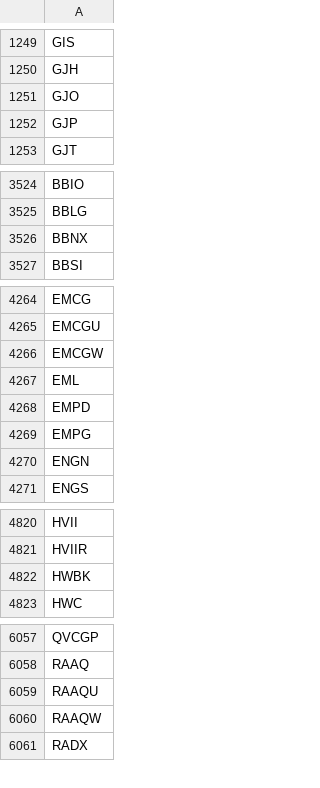
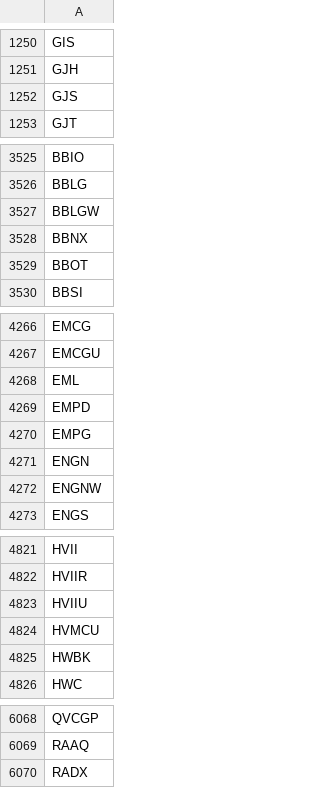
Before and after one commit to Tonomasan/Momentum-app_NYSE_NASDAQ_HTML, a CSV file: tickers.csv, drawn as a sheet; only a part is shown, gaps mark what is left out; the diff covers the shown part only.

```diff
--- a/tickers.csv
+++ b/tickers.csv
@@ -1250,4 +1251,3 @@ GIS
 GJH
-GJO
-GJP
+GJS
 GJT
@@ -3525,3 +3526,5 @@ BBIO
 BBLG
+BBLGW
 BBNX
+BBOT
 BBSI
@@ -4265,3 +4267,2 @@ EMCG
 EMCGU
-EMCGW
 EML
@@ -4270,2 +4271,3 @@ EMPG
 ENGN
+ENGNW
 ENGS
@@ -4821,2 +4822,4 @@ HVII
 HVIIR
+HVIIU
+HVMCU
 HWBK
@@ -6058,4 +6069,2 @@ QVCGP
 RAAQ
-RAAQU
-RAAQW
 RADX
```
Also changed, not shown: 22 added rows, 15 removed rows and 3 edited cells elsewhere in this file, momentum_data.csv, 2 other files.
